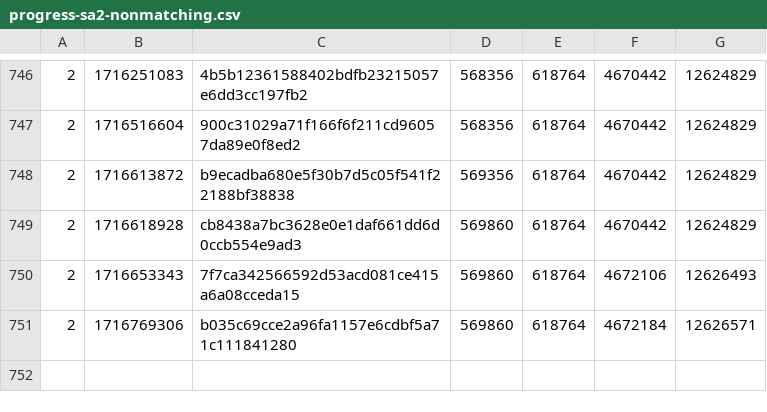
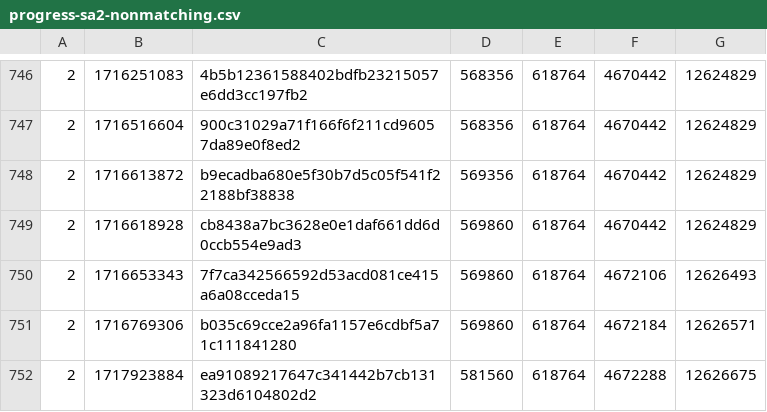
Before and after one commit to SAT-R/sa2, a CSV file: reports/progress-sa2-nonmatching.csv, drawn as a sheet; only a part is shown, gaps mark what is left out.

```diff
--- a/reports/progress-sa2-nonmatching.csv
+++ b/reports/progress-sa2-nonmatching.csv
@@ -751 +751,2 @@
 2,1716769306,b035c69cce2a96fa1157e6cdbf5a71c111841280,569860,618764,4672184,12626571
+2,1717923884,ea91089217647c341442b7cb131323d6104802d2,581560,618764,4672288,12626675
```
Also changed, not shown: reports/progress-sa2-matching.csv, 2 other files.
